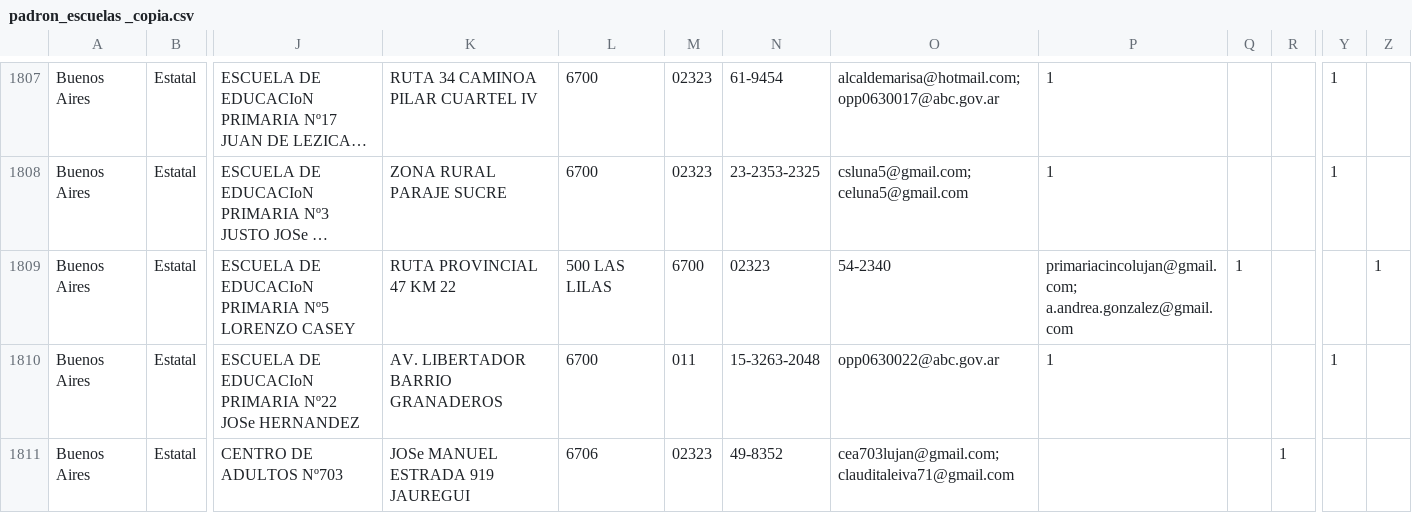
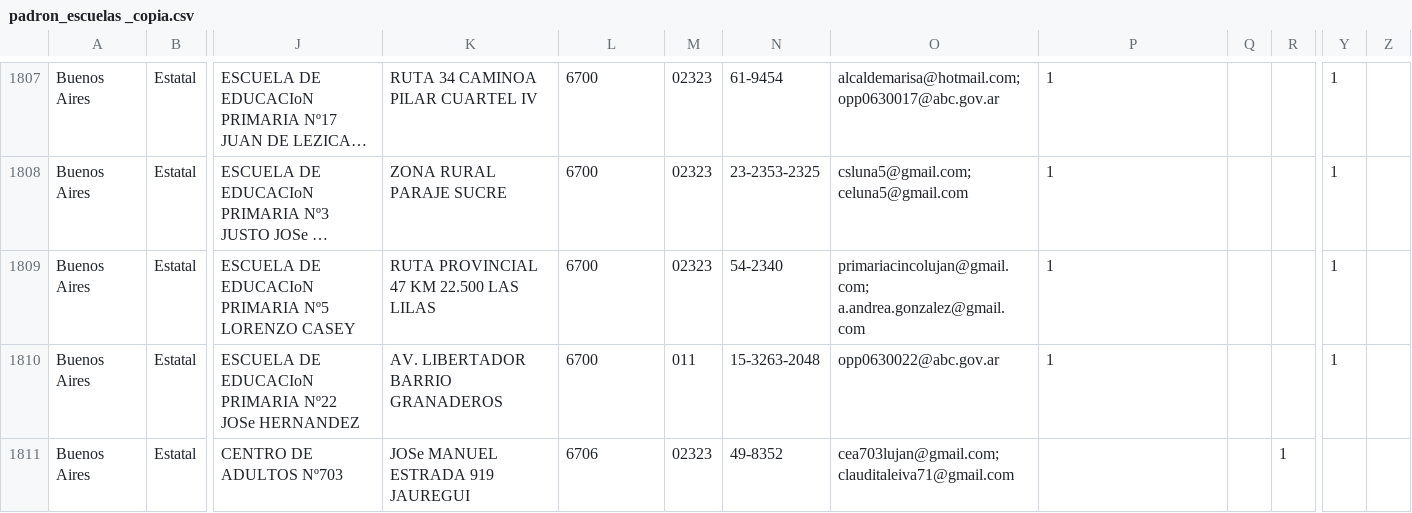
Before and after one commit to emypb93/Datasets, a CSV file: padron_escuelas _copia.csv, drawn as a sheet; only a part is shown, gaps mark what is left out; long unchanged cells end in …; the diff names each change by its address in the sheet, - before the commit and + after, or states it on an @@ line.

Commit message:
Update padron_escuelas _copia.csv

```diff
--- a/padron_escuelas _copia.csv
+++ b/padron_escuelas _copia.csv
-K1809: RUTA PROVINCIAL 47 KM 22
+K1809: RUTA PROVINCIAL 47 KM 22.500 LAS LILAS
-L1809: 500 LAS LILAS
+L1809: 6700
-M1809: 6700
+M1809: 02323
-N1809: 02323
+N1809: 54-2340
-O1809: 54-2340
+O1809: primariacincolujan@gmail.com; a.andrea.gonzalez@gmail.com
-P1809: primariacincolujan@gmail.com; a.andrea.gonzalez@gmail.com
+P1809: 1
-Q1809: 1
+Q1809: (empty)
-Y1809: (empty)
+Y1809: 1
-Z1809: 1
+Z1809: (empty)
```
